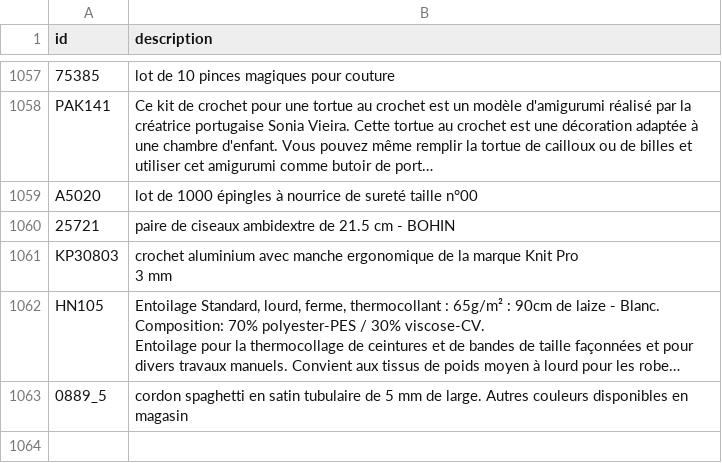
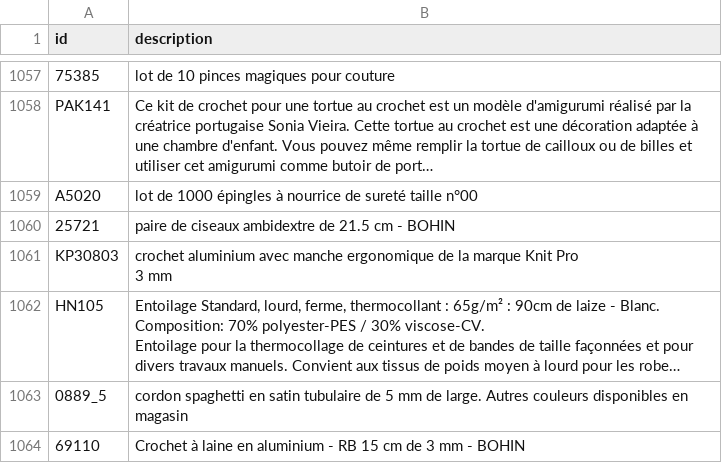
Before and after one commit to leia98nc-code/lagrandemercerie, a CSV file: descriptions_manuelles.csv, drawn as a sheet; only a part is shown, gaps mark what is left out; long unchanged cells end in …; the diff names each change by its address in the sheet, - before the commit and + after, or states it on an @@ line.

Commit message:
Modification description 69110 via back-office

```diff
--- a/descriptions_manuelles.csv
+++ b/descriptions_manuelles.csv
+row 1064: 69110 | Crochet à laine en aluminium - RB 15 cm de 3 mm - BOHIN
```
